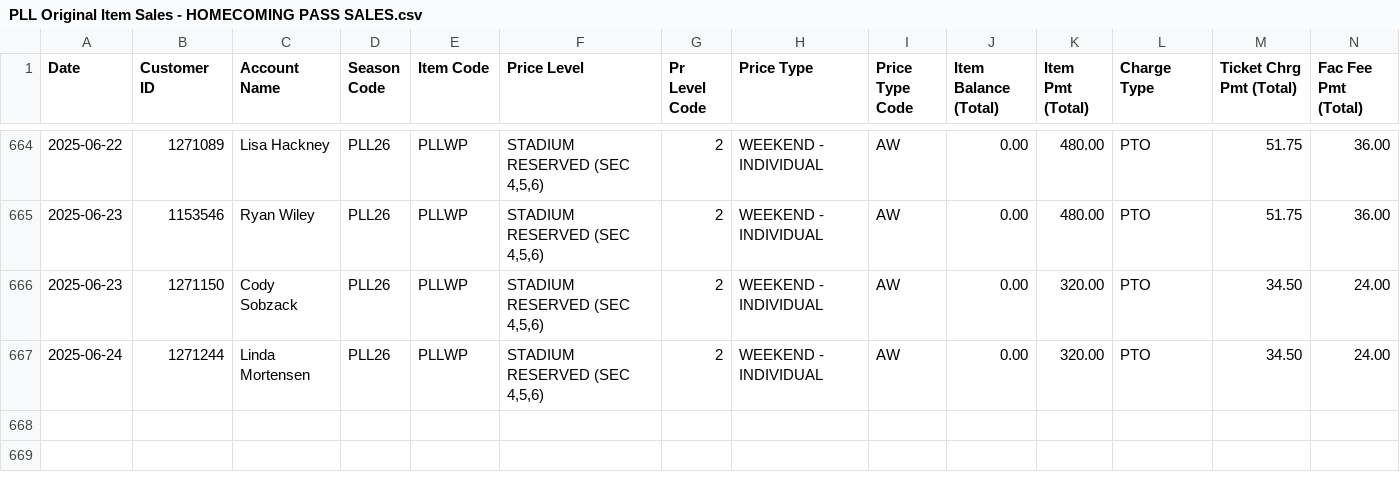
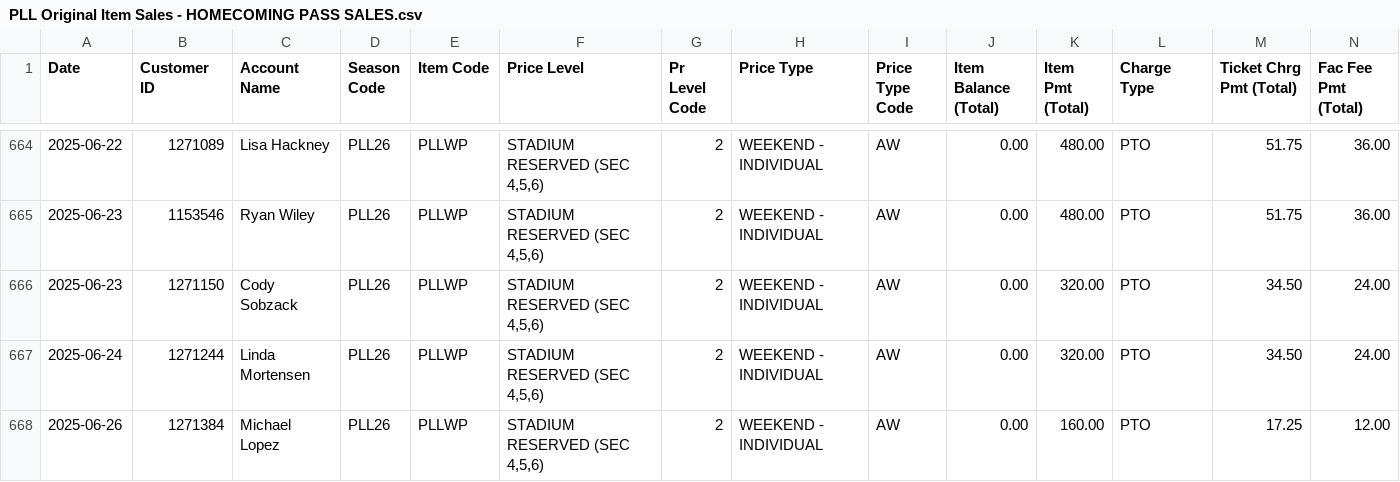
Before and after one commit to spuchta/PLL_BI_TIX, a CSV file: sales-reports/Denver/PLL Original Item Sales - HOMECOMING PASS SALES.csv, drawn as a sheet; only a part is shown, gaps mark what is left out; rows hold the shown columns only; the diff names each change by its address in the sheet, - before the commit and + after, or states it on an @@ line.

```diff
--- a/sales-reports/Denver/PLL Original Item Sales - HOMECOMING PASS SALES.csv
+++ b/sales-reports/Denver/PLL Original Item Sales - HOMECOMING PASS SALES.csv
+row 668: 2025-06-26 | 1271384 | Michael Lopez | PLL26 | PLLWP | STADIUM RESERVED (SEC 4,5,6) | 2 | WEEKEND - INDIVIDUAL | AW | 0.00 | 160.00 | PTO | 17.25 | 12.00
```
Also changed, not shown: sales-reports/Denver/PLL Original Item Sales - HOMECOMING PASS Availability.csv, sales-reports/Denver/PLL Original Item Sales - SINGLE TICKET SALES.csv, 6 other files.
